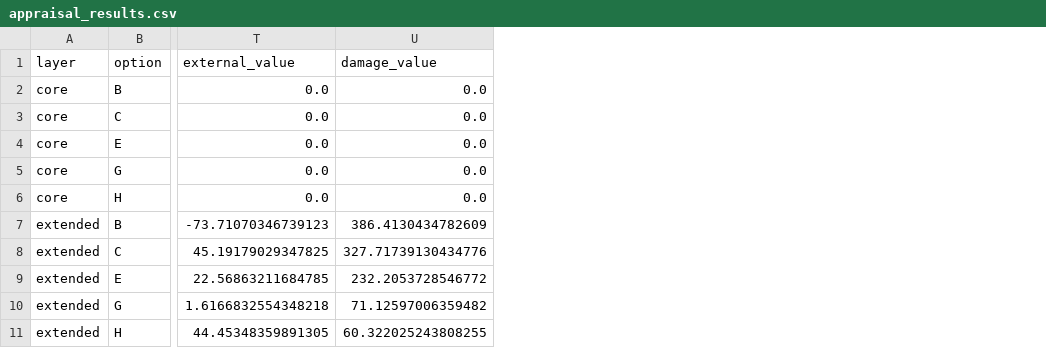
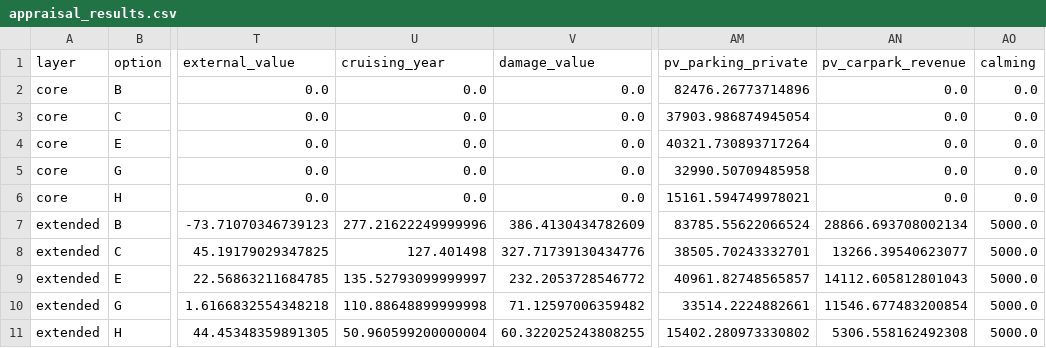
Before and after one commit to diogo4256/mobilidados, a CSV file: cases/lisboa-rua-ricardo-jorge/results/tables/appraisal_results.csv, drawn as a sheet; only a part is shown, gaps mark what is left out; the diff names each change by its address in the sheet, - before the commit and + after, or states it on an @@ line.

```diff
--- a/cases/lisboa-rua-ricardo-jorge/results/tables/appraisal_results.csv
+++ b/cases/lisboa-rua-ricardo-jorge/results/tables/appraisal_results.csv
+column U (cruising_year), rows 2-11: 0.0 | 0.0 | 0.0 | 0.0 | 0.0 | 277.21622249999996 | 127.401498 | 135.52793099999997 | 110.88648899999998 | 50.960599200000004
+column AM (pv_parking_private), rows 2-11: 82476.26773714896 | 37903.986874945054 | 40321.730893717264 | 32990.50709485958 | 15161.594749978021 | 83785.55622066524 | 38505.70243332701 | 40961.82748565857 | 33514.2224882661 | 15402.280973330802
+column AN (pv_carpark_revenue), rows 2-11: 0.0 | 0.0 | 0.0 | 0.0 | 0.0 | 28866.693708002134 | 13266.39540623077 | 14112.605812801043 | 11546.677483200854 | 5306.558162492308
+column AO (calming), rows 2-11: 0.0 | 0.0 | 0.0 | 0.0 | 0.0 | 5000.0 | 5000.0 | 5000.0 | 5000.0 | 5000.0
```
Also changed, not shown: cases/lisboa-rua-ricardo-jorge/results/tables/appraisal_distribution.csv, cases/lisboa-rua-ricardo-jorge/results/tables/appraisal_switching.csv, 12 other files.
